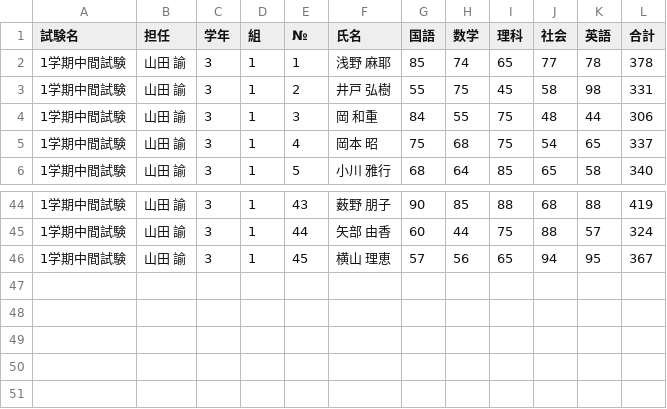
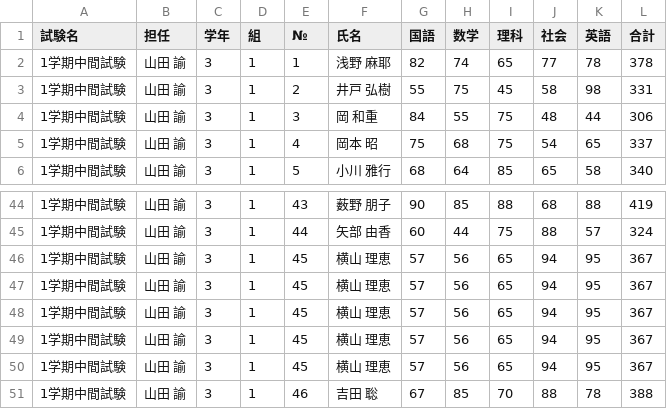
Before and after one commit to AD-SAIL/test, a CSV file: daily/20250814.csv, drawn as a sheet; only a part is shown, gaps mark what is left out.

```diff
--- a/daily/20250814.csv
+++ b/daily/20250814.csv
@@ -1,3 +1,3 @@
 試験名,担任,学年,組,№,氏名,国語,数学,理科,社会,英語,合計
-1学期中間試験,山田　諭,3,1,1,浅野　麻耶,85,74,65,77,78,378
+1学期中間試験,山田　諭,3,1,1,浅野　麻耶,82,74,65,77,78,378
 1学期中間試験,山田　諭,3,1,2,井戸　弘樹,55,75,45,58,98,331
@@ -46 +46,6 @@
 1学期中間試験,山田　諭,3,1,45,横山　理恵,57,56,65,94,95,367
+1学期中間試験,山田　諭,3,1,45,横山　理恵,57,56,65,94,95,367
+1学期中間試験,山田　諭,3,1,45,横山　理恵,57,56,65,94,95,367
+1学期中間試験,山田　諭,3,1,45,横山　理恵,57,56,65,94,95,367
+1学期中間試験,山田　諭,3,1,45,横山　理恵,57,56,65,94,95,367
+1学期中間試験,山田　諭,3,1,46,吉田　聡,67,85,70,88,78,388
```
